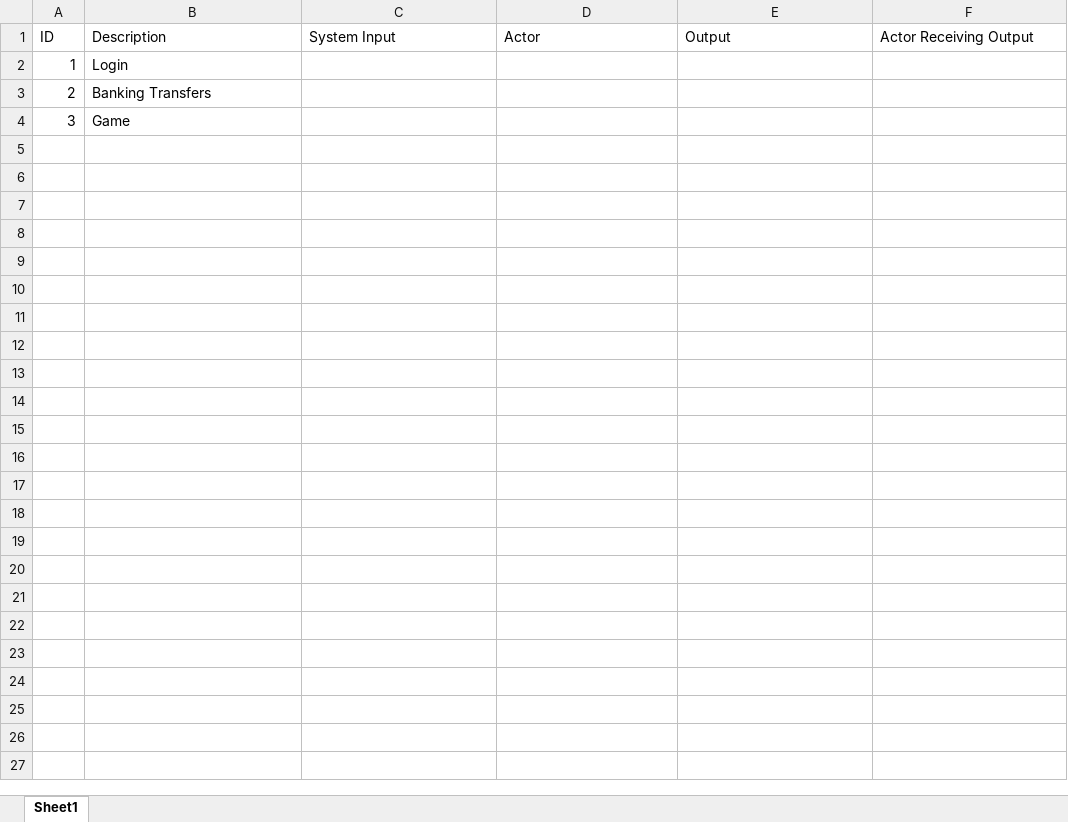
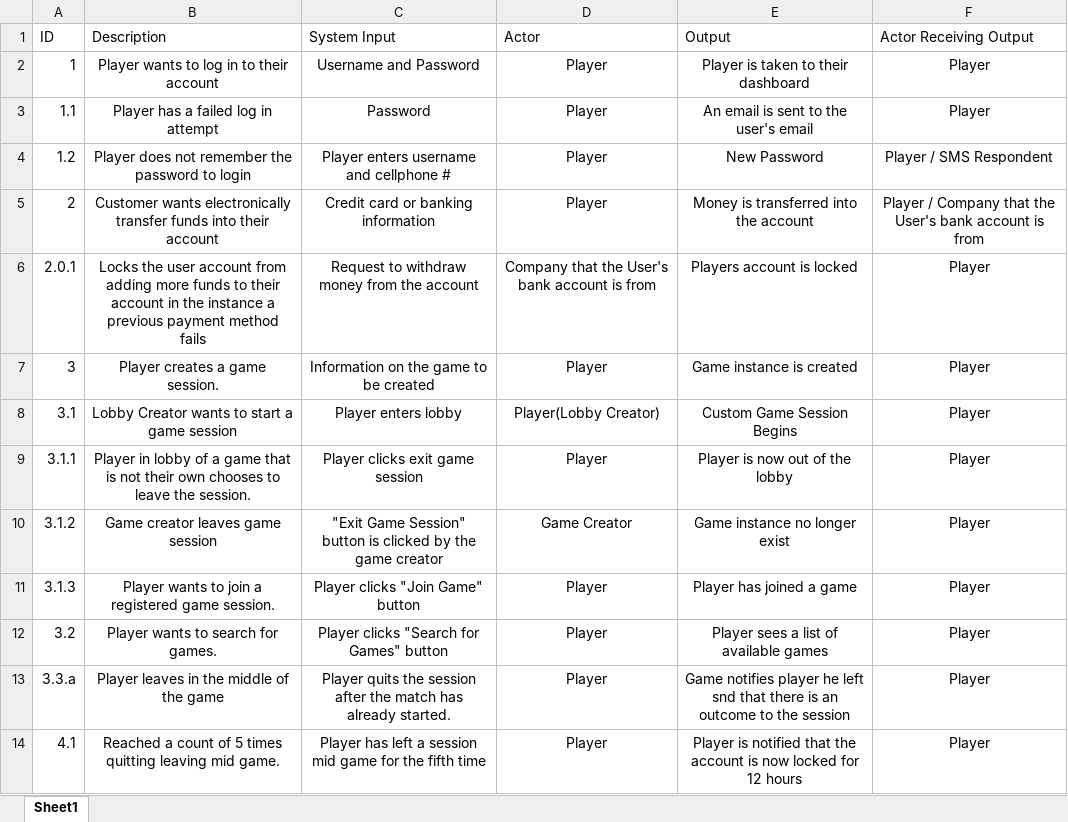
Before and after one commit to Jfalcone15/onlinepoker, an Excel workbook: EventTable.xlsx, sheet Sheet1, drawn as a sheet; values as stored, in another font and other column widths than the file's, no borders; addresses are those after the commit; the diff names each change by its address in the sheet, - before the commit and + after, or states it on an @@ line.

Commit message:
Added Event Table

```diff
--- a/EventTable.xlsx (sheet Sheet1)
+++ b/EventTable.xlsx (sheet Sheet1)
-B2 (Description): Login
+B2 (Description): Player wants to log in to their account
-B2 alignment: left
+B2 alignment: center
-C2 (System Input): (empty)
+C2 (System Input): Username and Password
-D2 (Actor): (empty)
+D2 (Actor): Player
-E2 (Output): (empty)
+E2 (Output): Player is taken to their dashboard
-F2 (Actor Receiving Output): (empty)
+F2 (Actor Receiving Output): Player
+row 3: 1.1 | Player has a failed log in attempt | Password | Player | An email is sent to the user's email | Player
+row 4: 1.2 | Player does not remember the password to login | Player enters username and cellphone # | Player | New Password | Player / SMS Respondent
-B5 (Description): Banking Transfers
+B5 (Description): Customer wants electronically transfer funds into their account
-B5 alignment: left
+B5 alignment: center
-C5 (System Input): (empty)
+C5 (System Input): Credit card or banking information
-D5 (Actor): (empty)
+D5 (Actor): Player
-E5 (Output): (empty)
+E5 (Output): Money is transferred into the account
-F5 (Actor Receiving Output): (empty)
+F5 (Actor Receiving Output): Player / Company that the User's bank account is from
+row 6: 2.0.1 | Locks the user account from adding more funds to their account in the instance a previous payment method fails | Request to withdraw money from the account | Company that the User's bank account is from | Players account is locked | Player
-B7 (Description): Game
+B7 (Description): Player creates a game session.
-B7 alignment: left
+B7 alignment: center
-C7 (System Input): (empty)
+C7 (System Input): Information on the game to be created
-D7 (Actor): (empty)
+D7 (Actor): Player
-E7 (Output): (empty)
+E7 (Output): Game instance is created
-F7 (Actor Receiving Output): (empty)
+F7 (Actor Receiving Output): Player
+row 8: 3.1 | Lobby Creator wants to start a game session | Player enters lobby | Player(Lobby Creator) | Custom Game Session Begins | Player
+row 9: 3.1.1 | Player in lobby of a game that is not their own chooses to leave the session. | Player clicks exit game session | Player | Player is now out of the lobby | Player
+row 10: 3.1.2 | Game creator leaves game session | "Exit Game Session" button is clicked by the game creator | Game Creator | Game instance no longer exist | Player
+row 11: 3.1.3 | Player wants to join a registered game session. | Player clicks "Join Game" button | Player | Player has joined a game | Player
+row 12: 3.2 | Player wants to search for games. | Player clicks "Search for Games" button | Player | Player sees a list of available games | Player
+row 13: 3.3.a | Player leaves in the middle of the game | Player quits the session after the match has already started. | Player | Game notifies player he left snd that there is an outcome to the session | Player
+row 14: 4.1 | Reached a count of 5 times quitting leaving mid game. | Player has left a session mid game for the fifth time | Player | Player is notified that the account is now locked for 12 hours | Player
```
